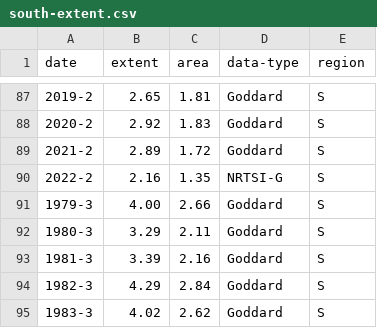
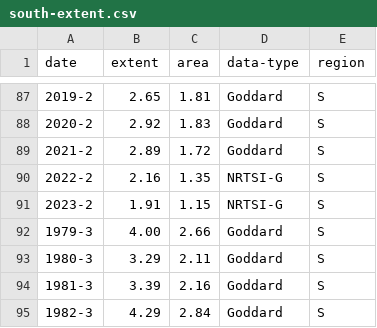
Before and after one commit to carbonbrief/sea-ice-data, a CSV file: processed/south-extent.csv, drawn as a sheet; only a part is shown, gaps mark what is left out; the shorter side is filled out with more unchanged rows; the diff names each change by its address in the sheet, - before the commit and + after, or states it on an @@ line.

```diff
--- a/processed/south-extent.csv
+++ b/processed/south-extent.csv
+row 91: 2023-2 | 1.91 | 1.15 | NRTSI-G | S
```
Also changed, not shown: processed/north-extent.csv, processed/north-volume.csv, 3 other files.
